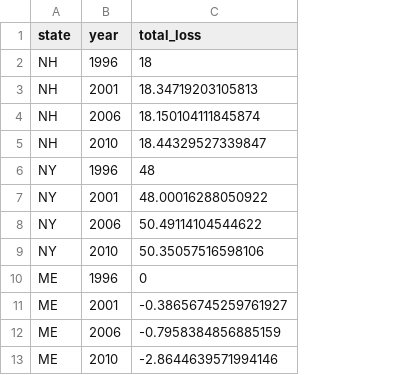
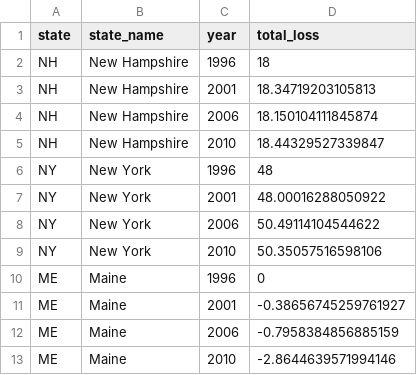
Before and after one commit to OHI-Northeast/ne-prep, a CSV file: prep/hab/data/salt_marsh_percent_change.csv, drawn as a sheet; only a part is shown; the diff names each change by its address in the sheet, - before the commit and + after, or states it on an @@ line.

Commit message:
added a state_name column to salt marsh

```diff
--- a/prep/hab/data/salt_marsh_percent_change.csv
+++ b/prep/hab/data/salt_marsh_percent_change.csv
+column B (state_name), rows 2-13: New Hampshire | New Hampshire | New Hampshire | New Hampshire | New York | New York | New York | New York | Maine | Maine | Maine | Maine
```
Also changed, not shown: 4 other files.
